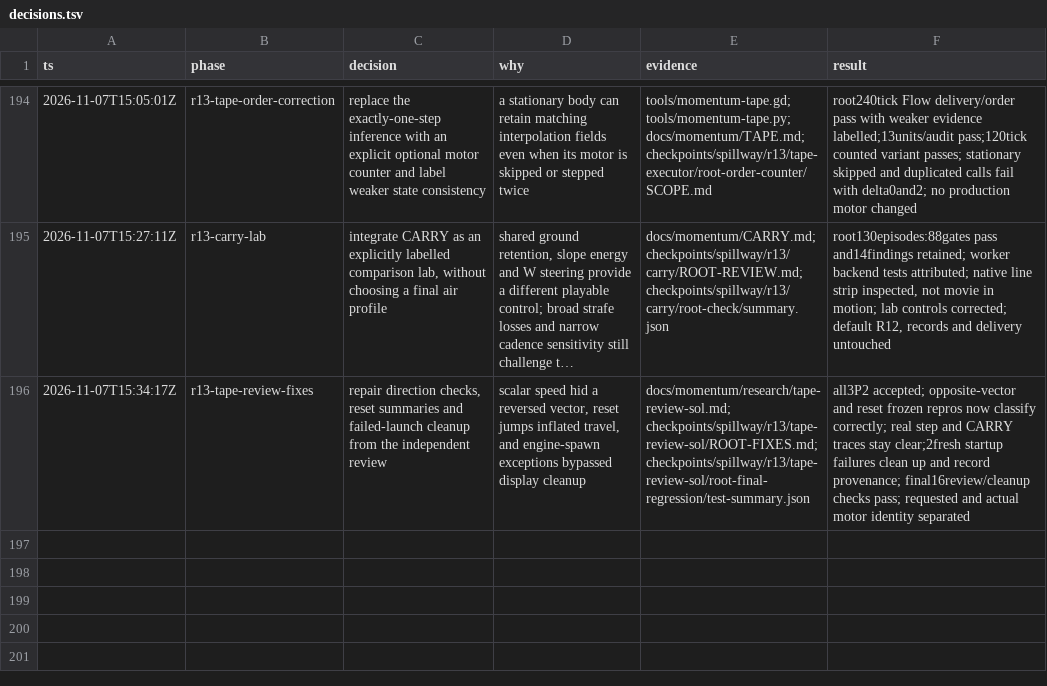
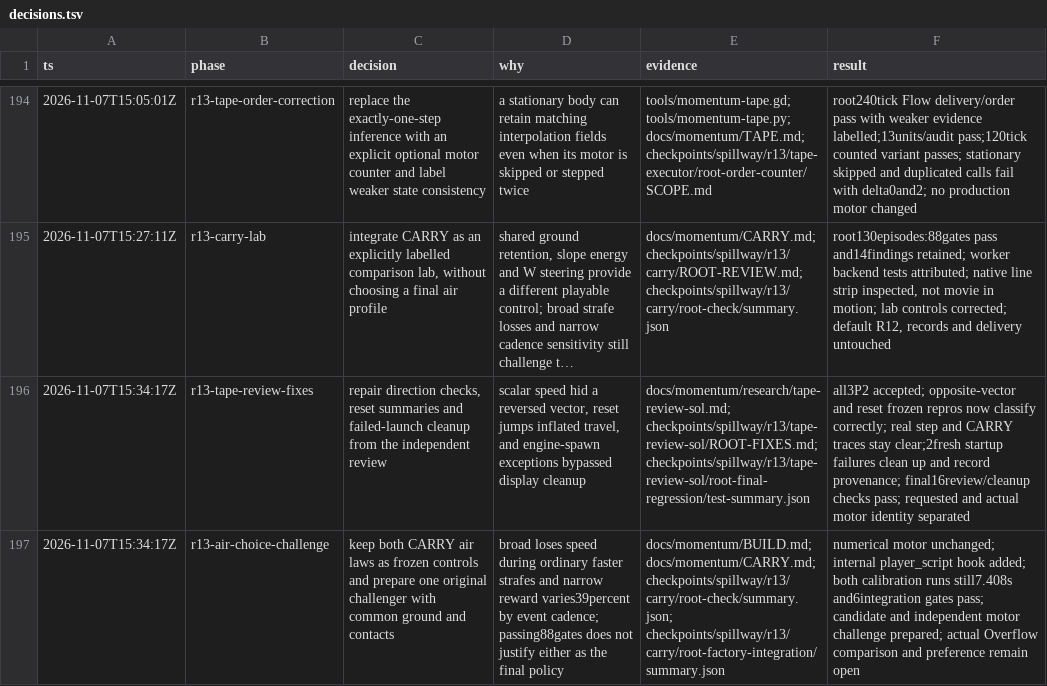
Before and after one commit to thatmike1/spillway, a TSV file: docs/reboot/decisions.tsv, drawn as a sheet; only a part is shown, gaps mark what is left out; long unchanged cells end in …; the diff names each change by its address in the sheet, - before the commit and + after, or states it on an @@ line.

Commit message:
feat: isolate the next air control experiment (ccChat-general-rowb)

```diff
--- a/docs/reboot/decisions.tsv
+++ b/docs/reboot/decisions.tsv
+row 197: 2026-11-07T15:34:17Z | r13-air-choice-challenge | keep both CARRY air laws as frozen controls and prepare one original challenger with common ground and contacts | broad loses speed during ordinary faster strafes and narrow reward varies39percent by event cadence; passing88gates does not justify either as the final policy | docs/momentum/BUILD.md; docs/momentum/CARRY.md; checkpoints/spillway/r13/carry/root-check/summary.json; checkpoints/spillway/r13/carry/root-factory-integration/summary.json | numerical motor unchanged; internal player_script hook added; both calibration runs still7.408s and6integration gates pass; candidate and independent motor challenge prepared; actual Overflow comparison and preference remain open
```
Also changed, not shown: 3 other files.
